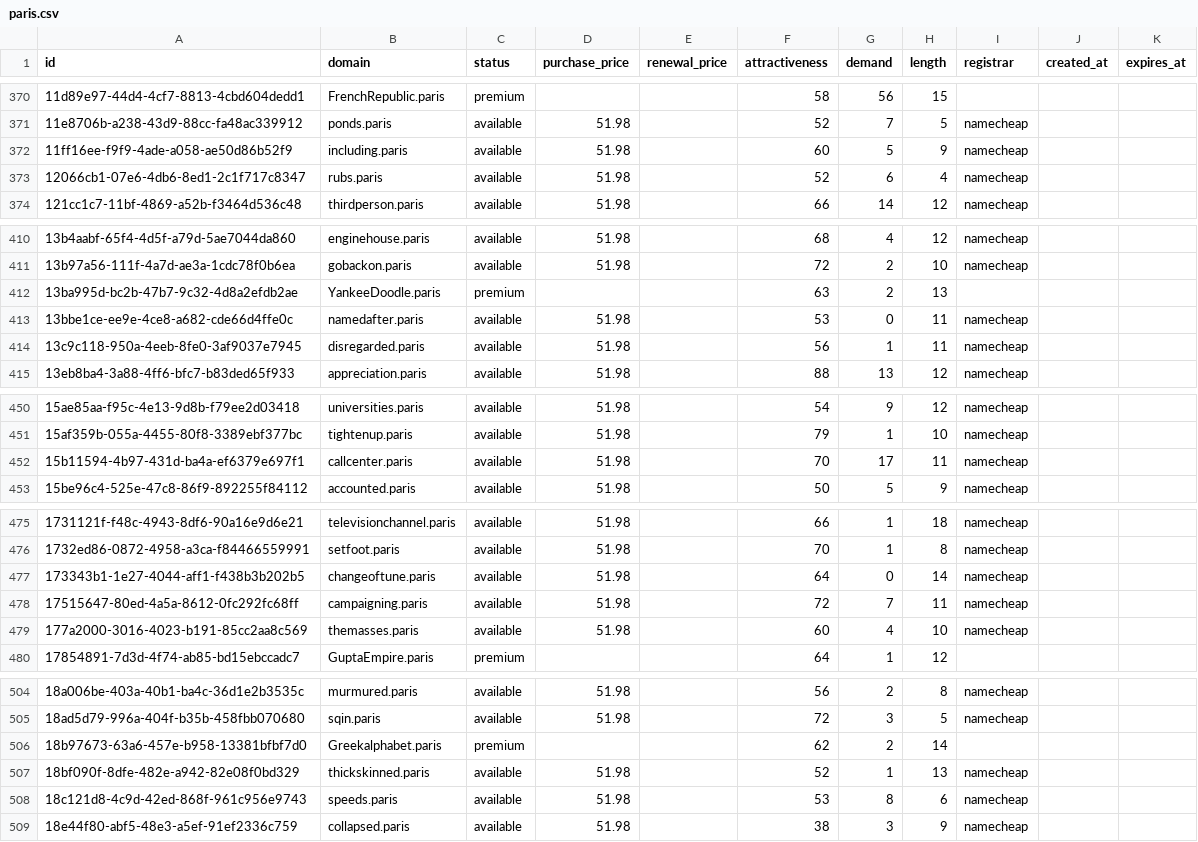
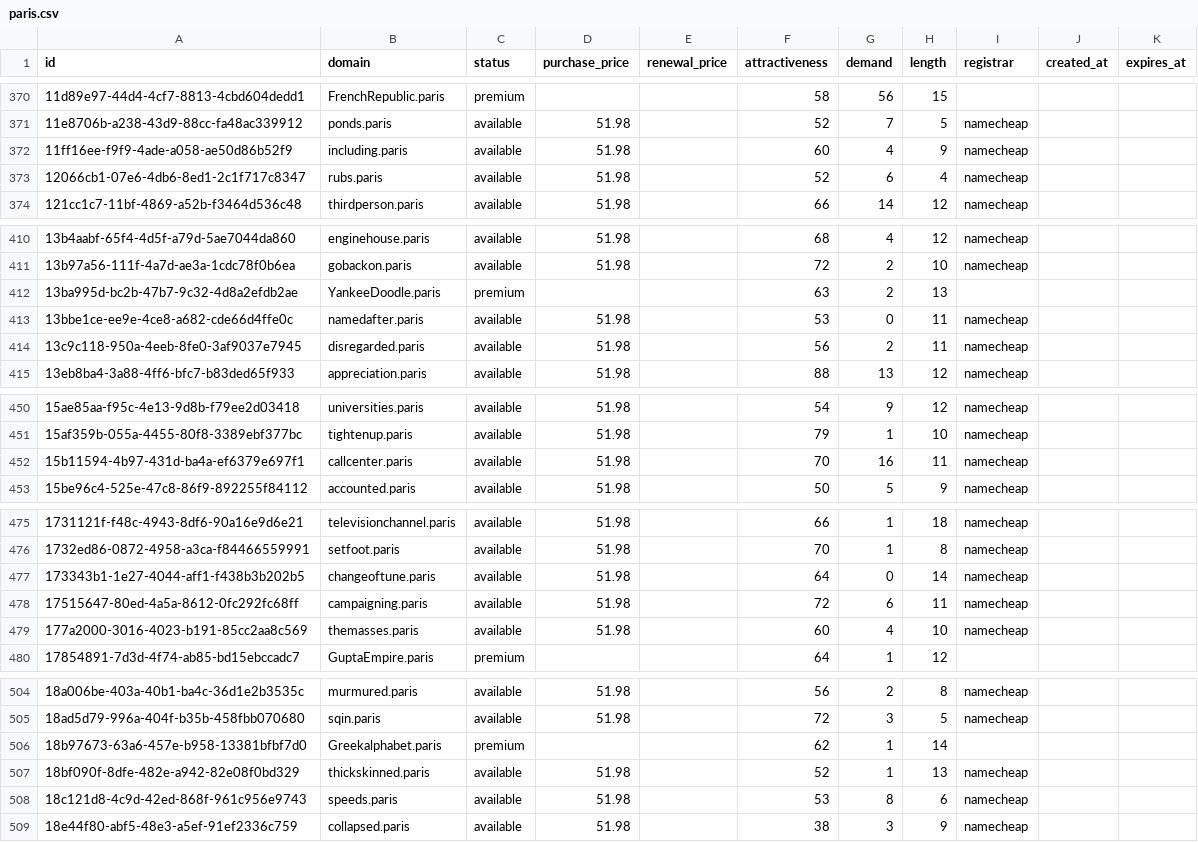
Before and after one commit to UniqueDomains/paris-oneword-domains, a CSV file: paris.csv, drawn as a sheet; only a part is shown, gaps mark what is left out; the diff covers the shown part only.

```diff
--- a/paris.csv
+++ b/paris.csv
@@ -371,3 +371,3 @@ id,domain,status,purchase_price,renewal_price,attractiveness,demand,length,regis
 11e8706b-a238-43d9-88cc-fa48ac339912,ponds.paris,available,51.98,,52,7,5,namecheap,,
-11ff16ee-f9f9-4ade-a058-ae50d86b52f9,including.paris,available,51.98,,60,5,9,namecheap,,
+11ff16ee-f9f9-4ade-a058-ae50d86b52f9,including.paris,available,51.98,,60,4,9,namecheap,,
 12066cb1-07e6-4db6-8ed1-2c1f717c8347,rubs.paris,available,51.98,,52,6,4,namecheap,,
@@ -413,3 +413,3 @@ id,domain,status,purchase_price,renewal_price,attractiveness,demand,length,regis
 13bbe1ce-ee9e-4ce8-a682-cde66d4ffe0c,namedafter.paris,available,51.98,,53,0,11,namecheap,,
-13c9c118-950a-4eeb-8fe0-3af9037e7945,disregarded.paris,available,51.98,,56,1,11,namecheap,,
+13c9c118-950a-4eeb-8fe0-3af9037e7945,disregarded.paris,available,51.98,,56,2,11,namecheap,,
 13eb8ba4-3a88-4ff6-bfc7-b83ded65f933,appreciation.paris,available,51.98,,88,13,12,namecheap,,
@@ -451,3 +451,3 @@ id,domain,status,purchase_price,renewal_price,attractiveness,demand,length,regis
 15af359b-055a-4455-80f8-3389ebf377bc,tightenup.paris,available,51.98,,79,1,10,namecheap,,
-15b11594-4b97-431d-ba4a-ef6379e697f1,callcenter.paris,available,51.98,,70,17,11,namecheap,,
+15b11594-4b97-431d-ba4a-ef6379e697f1,callcenter.paris,available,51.98,,70,16,11,namecheap,,
 15be96c4-525e-47c8-86f9-892255f84112,accounted.paris,available,51.98,,50,5,9,namecheap,,
@@ -477,3 +477,3 @@ id,domain,status,purchase_price,renewal_price,attractiveness,demand,length,regis
 173343b1-1e27-4044-aff1-f438b3b202b5,changeoftune.paris,available,51.98,,64,0,14,namecheap,,
-17515647-80ed-4a5a-8612-0fc292fc68ff,campaigning.paris,available,51.98,,72,7,11,namecheap,,
+17515647-80ed-4a5a-8612-0fc292fc68ff,campaigning.paris,available,51.98,,72,6,11,namecheap,,
 177a2000-3016-4023-b191-85cc2aa8c569,themasses.paris,available,51.98,,60,4,10,namecheap,,
@@ -505,3 +505,3 @@ id,domain,status,purchase_price,renewal_price,attractiveness,demand,length,regis
 18ad5d79-996a-404f-b35b-458fbb070680,sqin.paris,available,51.98,,72,3,5,namecheap,,
-18b97673-63a6-457e-b958-13381bfbf7d0,Greekalphabet.paris,premium,,,62,2,14,,,
+18b97673-63a6-457e-b958-13381bfbf7d0,Greekalphabet.paris,premium,,,62,1,14,,,
 18bf090f-8dfe-482e-a942-82e08f0bd329,thickskinned.paris,available,51.98,,52,1,13,namecheap,,
```
Also changed, not shown: 11 edited cells elsewhere in this file, 4 other files.
